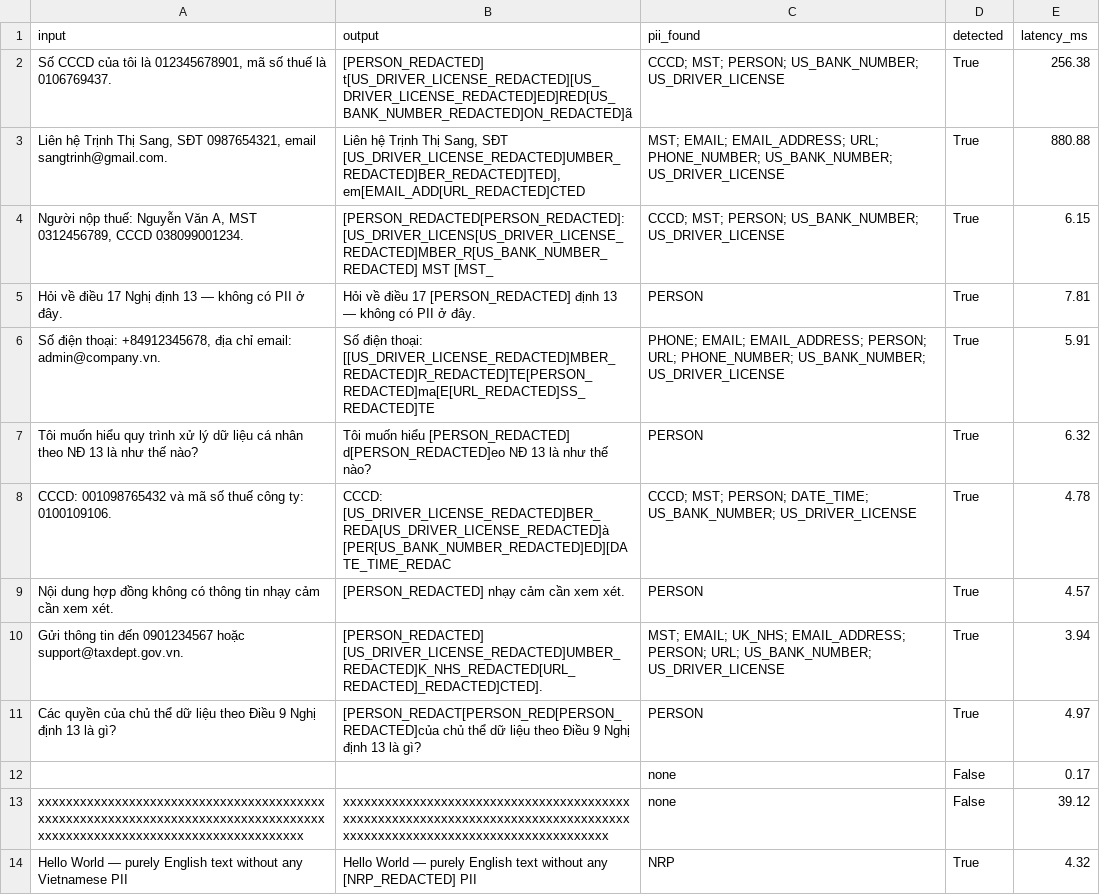
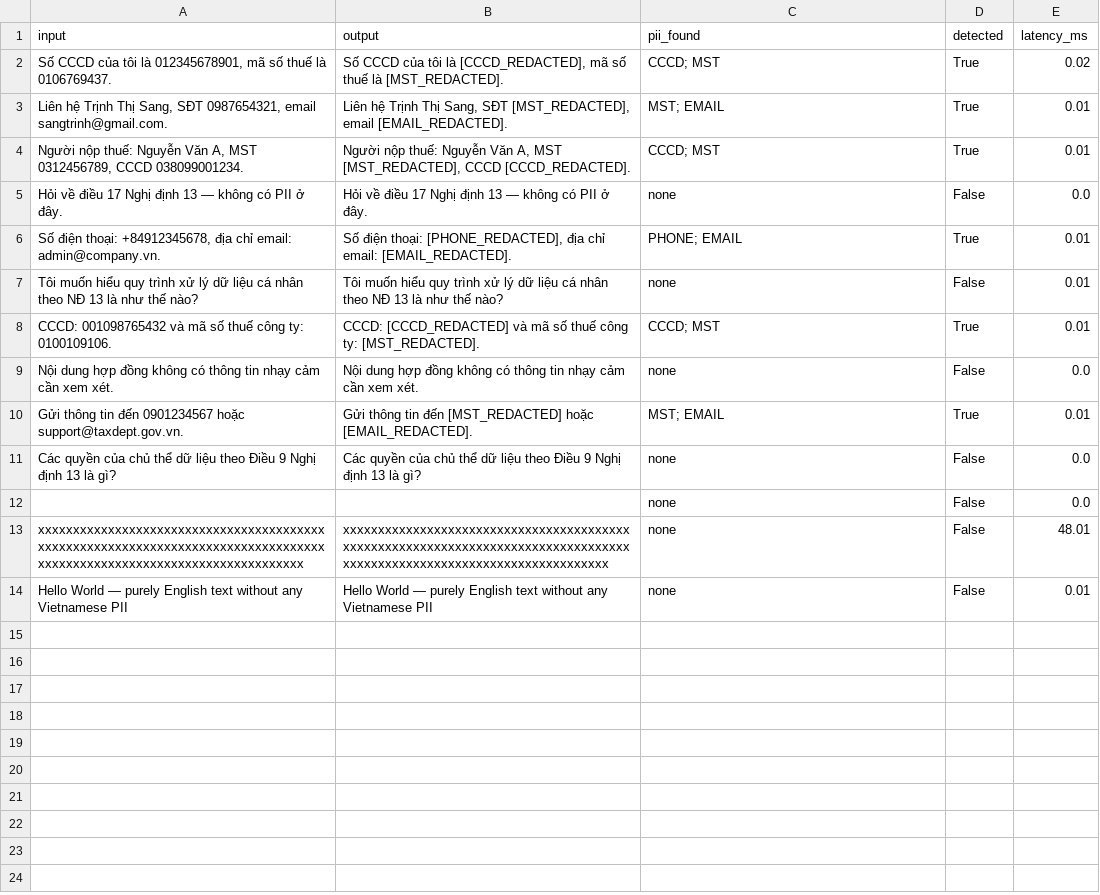
Before and after one commit to khanhnq35/2A202600199-NguyenQuocKhanh-Day24-Track3, a CSV file: phase-c/pii_test_results.csv, drawn as a sheet.

```diff
--- a/phase-c/pii_test_results.csv
+++ b/phase-c/pii_test_results.csv
@@ -1,14 +1,14 @@
 input,output,pii_found,detected,latency_ms
-"Số CCCD của tôi là 012345678901, mã số thuế là 0106769437.",[PERSON_REDACTED] t[US_DRIVER_LICENSE_REDACTED][US_DRIVER_LICENSE_REDACTED]ED]RED[US_BANK_NUMBER_REDACTED]ON_REDACTED]ã ,CCCD; MST; PERSON; US_BANK_NUMBER; US_DRIVER_LICENSE,True,256.38
-"Liên hệ Trịnh Thị Sang, SĐT 0987654321, email sangtrinh@gmail.com.","Liên hệ Trịnh Thị Sang, SĐT [US_DRIVER_LICENSE_REDACTED]UMBER_REDACTED]BER_REDACTED]TED], em[EMAIL_ADD[URL_REDACTED]CTED",MST; EMAIL; EMAIL_ADDRESS; URL; PHONE_NUMBER; US_BANK_NUMBER; US_DRIVER_LICENSE,True,880.88
-"Người nộp thuế: Nguyễn Văn A, MST 0312456789, CCCD 038099001234.",[PERSON_REDACTED[PERSON_REDACTED]:[US_DRIVER_LICENS[US_DRIVER_LICENSE_REDACTED]MBER_R[US_BANK_NUMBER_REDACTED] MST [MST_,CCCD; MST; PERSON; US_BANK_NUMBER; US_DRIVER_LICENSE,True,6.15
-Hỏi về điều 17 Nghị định 13 — không có PII ở đây.,Hỏi về điều 17 [PERSON_REDACTED] định 13 — không có PII ở đây.,PERSON,True,7.81
-"Số điện thoại: +84912345678, địa chỉ email: admin@company.vn.",Số điện thoại: [[US_DRIVER_LICENSE_REDACTED]MBER_REDACTED]R_REDACTED]TE[PERSON_REDACTED]ma[E[URL_REDACTED]SS_REDACTED]TE,PHONE; EMAIL; EMAIL_ADDRESS; PERSON; URL; PHONE_NUMBER; US_BANK_NUMBER; US_DRIVER_LICENSE,True,5.91
-Tôi muốn hiểu quy trình xử lý dữ liệu cá nhân theo NĐ 13 là như thế nào?,Tôi muốn hiểu [PERSON_REDACTED] d[PERSON_REDACTED]eo NĐ 13 là như thế nào?,PERSON,True,6.32
-CCCD: 001098765432 và mã số thuế công ty: 0100109106.,CCCD: [US_DRIVER_LICENSE_REDACTED]BER_REDA[US_DRIVER_LICENSE_REDACTED]à [PER[US_BANK_NUMBER_REDACTED]ED][DATE_TIME_REDAC,CCCD; MST; PERSON; DATE_TIME; US_BANK_NUMBER; US_DRIVER_LICENSE,True,4.78
-Nội dung hợp đồng không có thông tin nhạy cảm cần xem xét.,[PERSON_REDACTED] nhạy cảm cần xem xét.,PERSON,True,4.57
-Gửi thông tin đến 0901234567 hoặc support@taxdept.gov.vn.,[PERSON_REDACTED] [US_DRIVER_LICENSE_REDACTED]UMBER_REDACTED]K_NHS_REDACTED[URL_REDACTED]_REDACTED]CTED].,MST; EMAIL; UK_NHS; EMAIL_ADDRESS; PERSON; URL; US_BANK_NUMBER; US_DRIVER_LICENSE,True,3.94
-Các quyền của chủ thể dữ liệu theo Điều 9 Nghị định 13 là gì?,[PERSON_REDACT[PERSON_RED[PERSON_REDACTED]của chủ thể dữ liệu theo Điều 9 Nghị định 13 là gì?,PERSON,True,4.97
-,,none,False,0.17
-xxxxxxxxxxxxxxxxxxxxxxxxxxxxxxxxxxxxxxxxxxxxxxxxxxxxxxxxxxxxxxxxxxxxxxxxxxxxxxxxxxxxxxxxxxxxxxxxxxxxxxxxxxxxxxxxxxxxxxxx,xxxxxxxxxxxxxxxxxxxxxxxxxxxxxxxxxxxxxxxxxxxxxxxxxxxxxxxxxxxxxxxxxxxxxxxxxxxxxxxxxxxxxxxxxxxxxxxxxxxxxxxxxxxxxxxxxxxxxxxx,none,False,39.12
-Hello World — purely English text without any Vietnamese PII,Hello World — purely English text without any [NRP_REDACTED] PII,NRP,True,4.32
+"Số CCCD của tôi là 012345678901, mã số thuế là 0106769437.","Số CCCD của tôi là [CCCD_REDACTED], mã số thuế là [MST_REDACTED].",CCCD; MST,True,0.02
+"Liên hệ Trịnh Thị Sang, SĐT 0987654321, email sangtrinh@gmail.com.","Liên hệ Trịnh Thị Sang, SĐT [MST_REDACTED], email [EMAIL_REDACTED].",MST; EMAIL,True,0.01
+"Người nộp thuế: Nguyễn Văn A, MST 0312456789, CCCD 038099001234.","Người nộp thuế: Nguyễn Văn A, MST [MST_REDACTED], CCCD [CCCD_REDACTED].",CCCD; MST,True,0.01
+Hỏi về điều 17 Nghị định 13 — không có PII ở đây.,Hỏi về điều 17 Nghị định 13 — không có PII ở đây.,none,False,0.0
+"Số điện thoại: +84912345678, địa chỉ email: admin@company.vn.","Số điện thoại: [PHONE_REDACTED], địa chỉ email: [EMAIL_REDACTED].",PHONE; EMAIL,True,0.01
+Tôi muốn hiểu quy trình xử lý dữ liệu cá nhân theo NĐ 13 là như thế nào?,Tôi muốn hiểu quy trình xử lý dữ liệu cá nhân theo NĐ 13 là như thế nào?,none,False,0.01
+CCCD: 001098765432 và mã số thuế công ty: 0100109106.,CCCD: [CCCD_REDACTED] và mã số thuế công ty: [MST_REDACTED].,CCCD; MST,True,0.01
+Nội dung hợp đồng không có thông tin nhạy cảm cần xem xét.,Nội dung hợp đồng không có thông tin nhạy cảm cần xem xét.,none,False,0.0
+Gửi thông tin đến 0901234567 hoặc support@taxdept.gov.vn.,Gửi thông tin đến [MST_REDACTED] hoặc [EMAIL_REDACTED].,MST; EMAIL,True,0.01
+Các quyền của chủ thể dữ liệu theo Điều 9 Nghị định 13 là gì?,Các quyền của chủ thể dữ liệu theo Điều 9 Nghị định 13 là gì?,none,False,0.0
+,,none,False,0.0
+xxxxxxxxxxxxxxxxxxxxxxxxxxxxxxxxxxxxxxxxxxxxxxxxxxxxxxxxxxxxxxxxxxxxxxxxxxxxxxxxxxxxxxxxxxxxxxxxxxxxxxxxxxxxxxxxxxxxxxxx,xxxxxxxxxxxxxxxxxxxxxxxxxxxxxxxxxxxxxxxxxxxxxxxxxxxxxxxxxxxxxxxxxxxxxxxxxxxxxxxxxxxxxxxxxxxxxxxxxxxxxxxxxxxxxxxxxxxxxxxx,none,False,48.01
+Hello World — purely English text without any Vietnamese PII,Hello World — purely English text without any Vietnamese PII,none,False,0.01
```
Also changed, not shown: phase-c/adversarial_test_results.csv, phase-c/latency_benchmark.csv, 17 other files.
